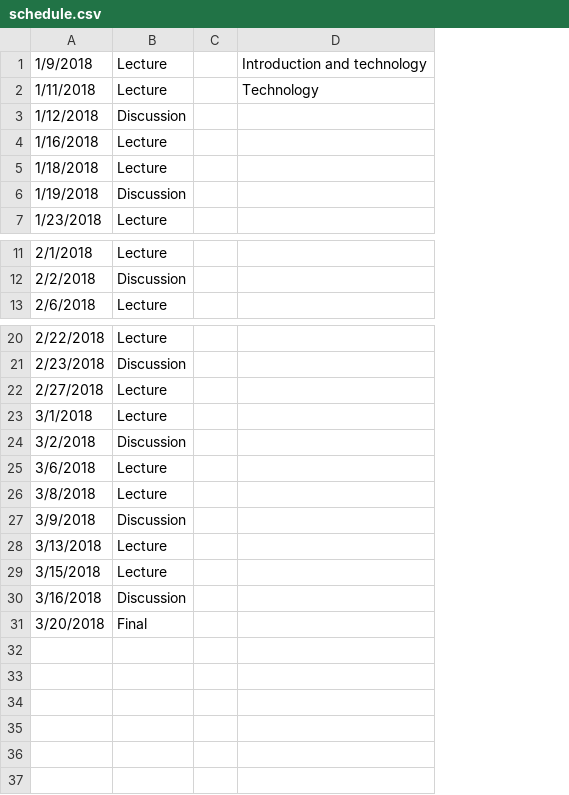
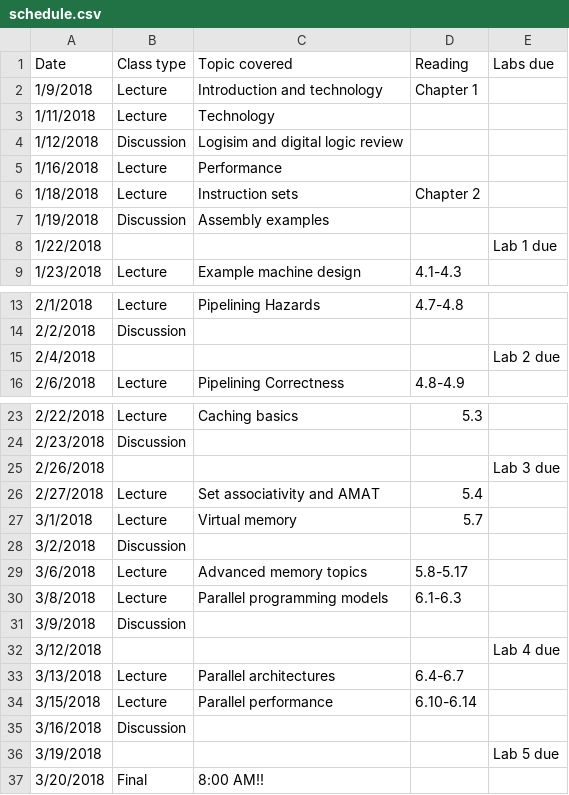
Before and after one commit to jlpteaching/ECS154B, a CSV file: syllabus/schedule.csv, drawn as a sheet; only a part is shown, gaps mark what is left out; removed rows and columns are numbered as before the commit, all else as after; the diff names each change by its address in the sheet, - before the commit and + after, or states it on an @@ line.

Commit message:
Lots of updates to the syllabus
Signed-off-by: Jason Lowe-Power <jason@lowepower.com>

```diff
--- a/syllabus/schedule.csv
+++ b/syllabus/schedule.csv
-column C, empty
-column D, rows 1-2: Introduction and technology | Technology
+column C, rows 2-7: Introduction and technology | Technology | Logisim and digital logic review | Performance | Instruction sets | Assembly examples; row 9: Example machine design; row 13: Pipelining Hazards; row 16: Pipelining Correctness; row 23: Caching basics; rows 26-30: Set associativity and AMAT | Virtual memory |  | Advanced memory topics | Parallel programming models; rows 33-34: Parallel architectures | Parallel performance; row 37: 8:00 AM!!
+column D, rows 2-6: Chapter 1 |  |  |  | Chapter 2; row 9: 4.1-4.3; row 13: 4.7-4.8; row 16: 4.8-4.9; row 23: 5.3; rows 26-30: 5.4 | 5.7 |  | 5.8-5.17 | 6.1-6.3; rows 33-34: 6.4-6.7 | 6.10-6.14
+column E, empty
+row 1: Date | Class type | Topic covered | Reading | Labs due
+row 8: 1/22/2018 |  |  |  | Lab 1 due
+row 15: 2/4/2018 |  |  |  | Lab 2 due
+row 25: 2/26/2018 |  |  |  | Lab 3 due
+row 32: 3/12/2018 |  |  |  | Lab 4 due
+row 36: 3/19/2018 |  |  |  | Lab 5 due
```
Also changed, not shown: 3 other files.
